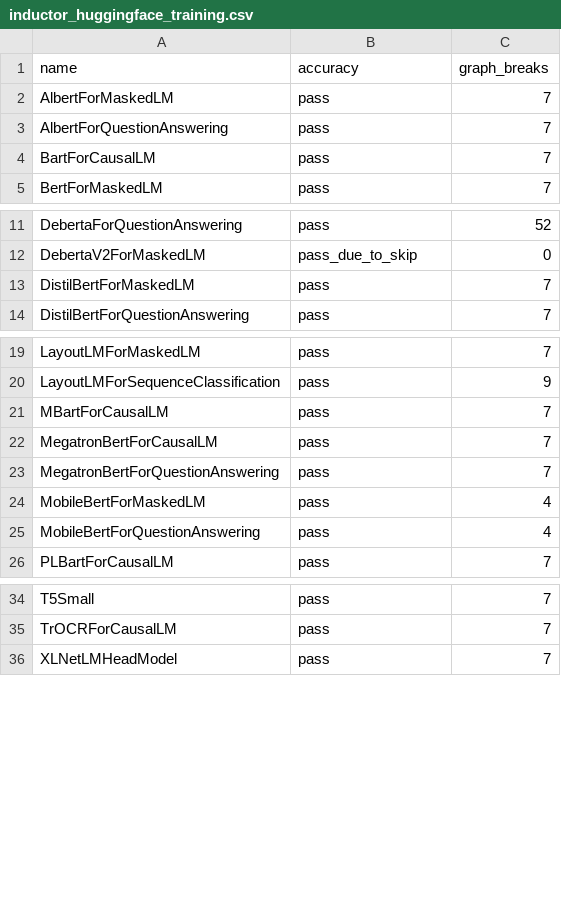
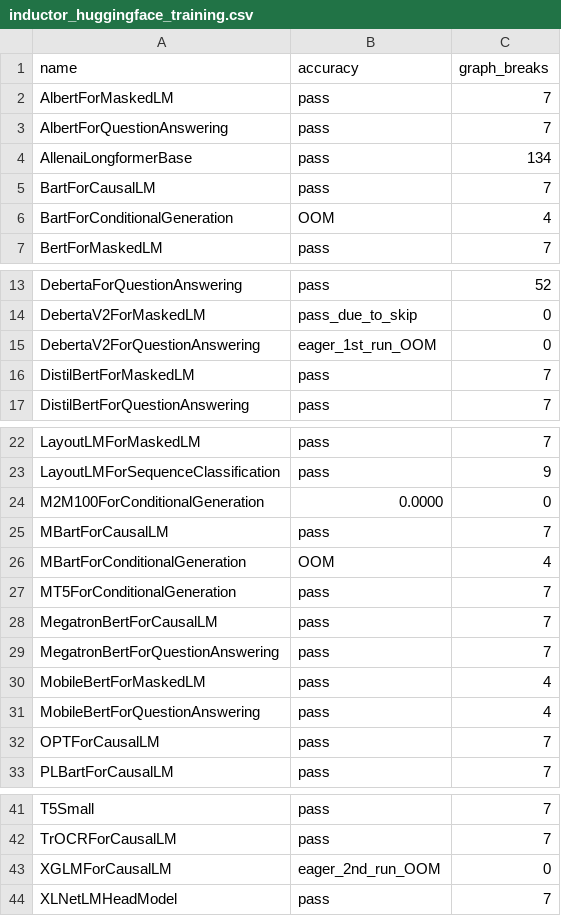
Before and after one commit to HYGON-AI/pytorch-das, a CSV file: benchmarks/dynamo/ci_expected_accuracy/inductor_huggingface_training.csv, drawn as a sheet; only a part is shown, gaps mark what is left out; the diff names each change by its address in the sheet, - before the commit and + after, or states it on an @@ line.

Commit message:
[CI] Remove inductor skip list for Huggingface (#99375)
Pull Request resolved: https://github.com/pytorch/pytorch/pull/99375
Approved by: https://github.com/anijain2305

```diff
--- a/benchmarks/dynamo/ci_expected_accuracy/inductor_huggingface_training.csv
+++ b/benchmarks/dynamo/ci_expected_accuracy/inductor_huggingface_training.csv
+row 4: AllenaiLongformerBase | pass | 134
+row 6: BartForConditionalGeneration | OOM | 4
+row 15: DebertaV2ForQuestionAnswering | eager_1st_run_OOM | 0
+row 24: M2M100ForConditionalGeneration | 0.0000 | 0
+row 26: MBartForConditionalGeneration | OOM | 4
+row 27: MT5ForConditionalGeneration | pass | 7
+row 32: OPTForCausalLM | pass | 7
+row 43: XGLMForCausalLM | eager_2nd_run_OOM | 0
```
Also changed, not shown: benchmarks/dynamo/ci_expected_accuracy/inductor_huggingface_dynamic_inference.csv, benchmarks/dynamo/ci_expected_accuracy/inductor_huggingface_dynamic_training.csv, 2 other files.
